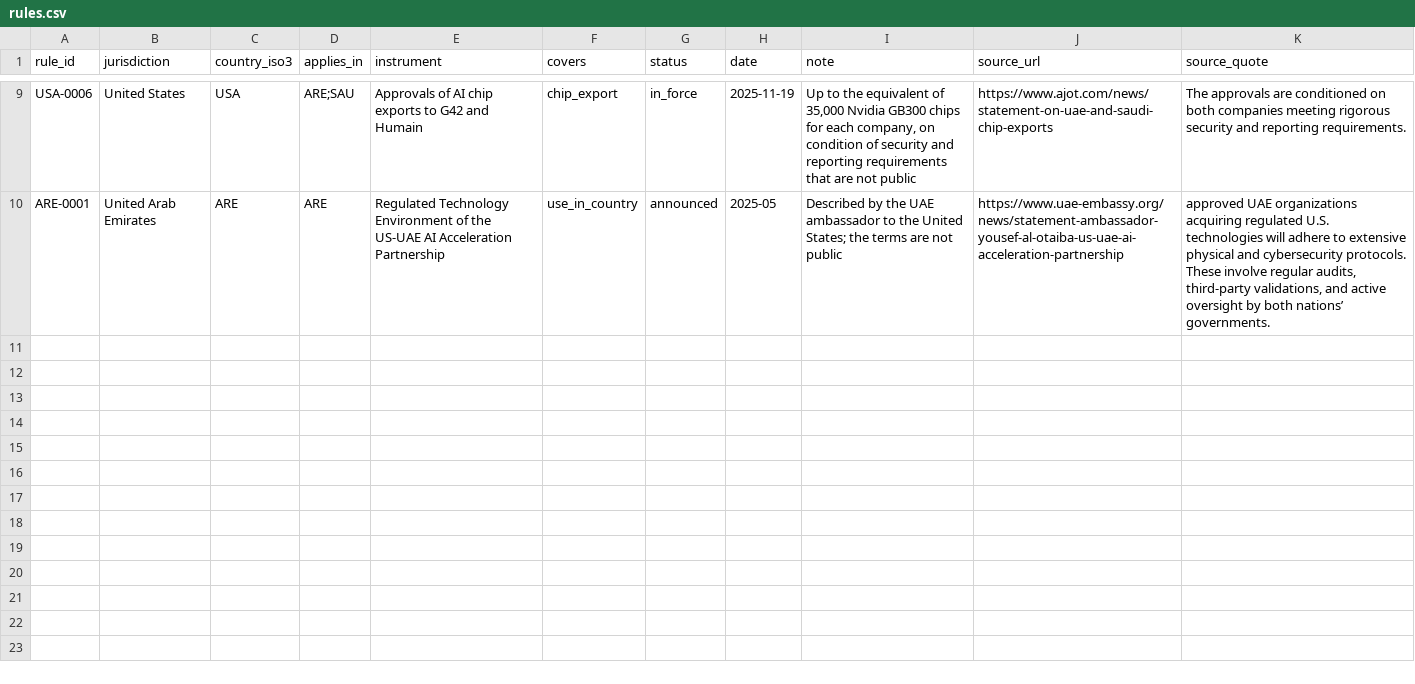
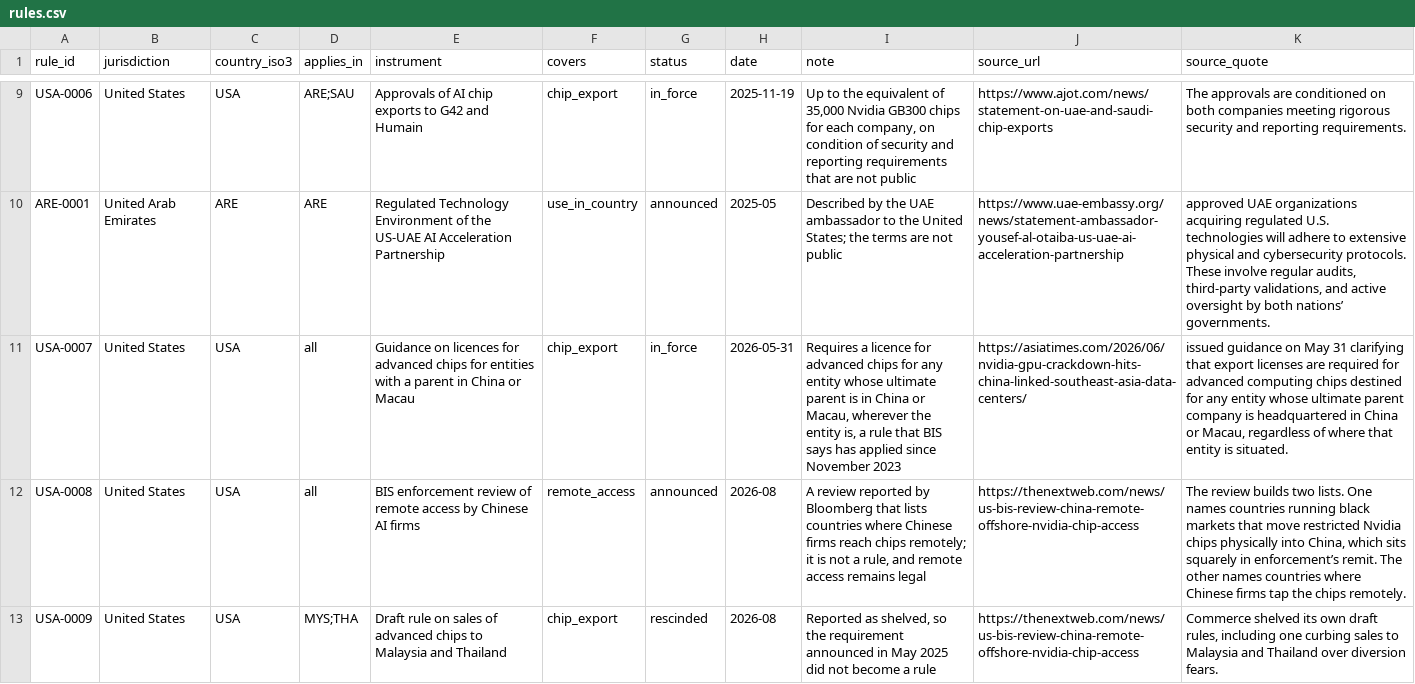
Before and after one commit to newlivehung123123/overseas_data_centres_China, a CSV file: config/rules.csv, drawn as a sheet; only a part is shown, gaps mark what is left out; the diff names each change by its address in the sheet, - before the commit and + after, or states it on an @@ line.

Commit message:
Add three cases of rented US chips and three US measures
INF Tech's use of the Nvidia GB200 racks that Indosat runs in Jakarta,
Megaspeed's Nvidia chips in Malaysia and Indonesia, and the accusation that
Moonshot AI reached Nvidia chips through a party in Thailand are recorded as
sites, roles and AI chip reports. The rules table adds the BIS guidance of
May 2026 on chips for entities with a parent in China, the BIS review of
remote access and the shelving of the draft rule on Malaysia and Thailand.
All passages were found on their pages.

```diff
--- a/config/rules.csv
+++ b/config/rules.csv
+row 11: USA-0007 | United States | USA | all | Guidance on licences for advanced chips for entities with a parent in China or Macau | chip_export | in_force | 2026-05-31 | Requires a licence for advanced chips for any entity whose ultimate parent is in China or Macau, wherever the entity is, a rule that BIS says has applied since November 2023 | https://asiatimes.com/2026/06/nvidia-gpu-crackdown-hits-china-linked-southeast-asia-data-centers/ | issued guidance on May 31 clarifying that export licenses are required for advanced computing chips destined for any entity whose ultimate parent company is headquartered in China or Macau, regardless of where that entity is situated.
+row 12: USA-0008 | United States | USA | all | BIS enforcement review of remote access by Chinese AI firms | remote_access | announced | 2026-08 | A review reported by Bloomberg that lists countries where Chinese firms reach chips remotely; it is not a rule, and remote access remains legal | https://thenextweb.com/news/us-bis-review-china-remote-offshore-nvidia-chip-access | The review builds two lists. One names countries running black markets that move restricted Nvidia chips physically into China, which sits squarely in enforcement’s remit. The other names countries where Chinese firms tap the chips remotely.
+row 13: USA-0009 | United States | USA | MYS;THA | Draft rule on sales of advanced chips to Malaysia and Thailand | chip_export | rescinded | 2026-08 | Reported as shelved, so the requirement announced in May 2025 did not become a rule | https://thenextweb.com/news/us-bis-review-china-remote-offshore-nvidia-chip-access | Commerce shelved its own draft rules, including one curbing sales to Malaysia and Thailand over diversion fears.
```
Also changed, not shown: config/ai_compute.csv, config/sites.csv, 12 other files.
